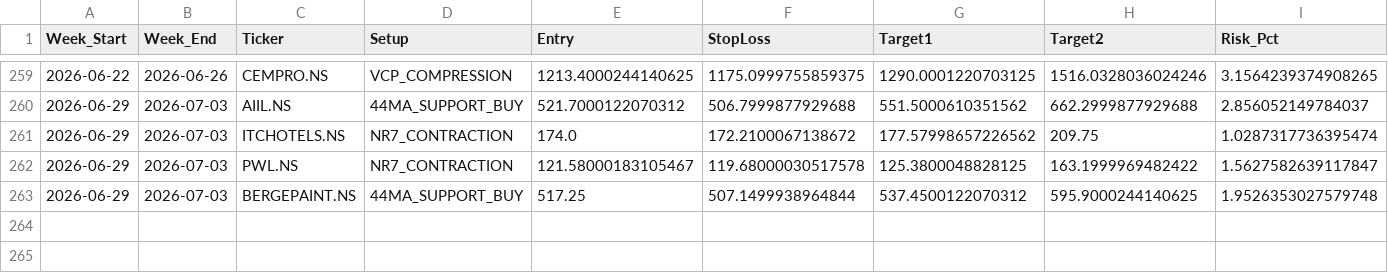
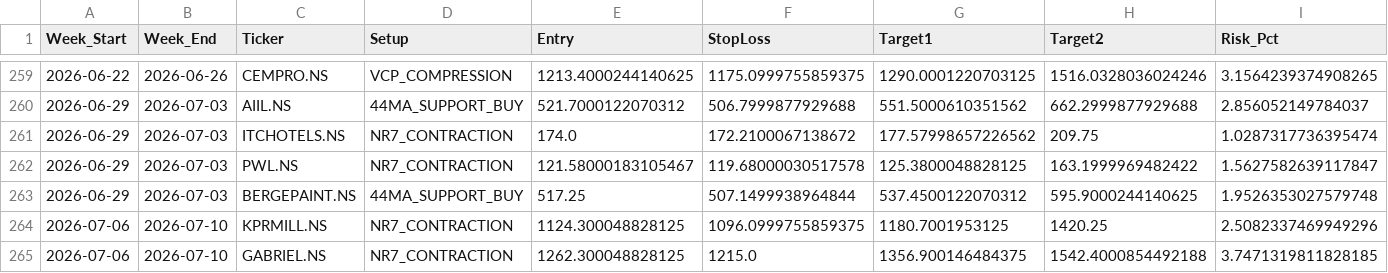
Before and after one commit to aryamanbansod/managerfunds.ai, a CSV file: data/weekly/weekly_setups.csv, drawn as a sheet; only a part is shown, gaps mark what is left out; rows hold the shown columns only; the diff names each change by its address in the sheet, - before the commit and + after, or states it on an @@ line.

```diff
--- a/data/weekly/weekly_setups.csv
+++ b/data/weekly/weekly_setups.csv
+row 264: 2026-07-06 | 2026-07-10 | KPRMILL.NS | NR7_CONTRACTION | 1124.300048828125 | 1096.0999755859375 | 1180.7001953125 | 1420.25 | 2.5082337469949296
+row 265: 2026-07-06 | 2026-07-10 | GABRIEL.NS | NR7_CONTRACTION | 1262.300048828125 | 1215.0 | 1356.900146484375 | 1542.4000854492188 | 3.7471319811828185
```
Also changed, not shown: 2 other files.
